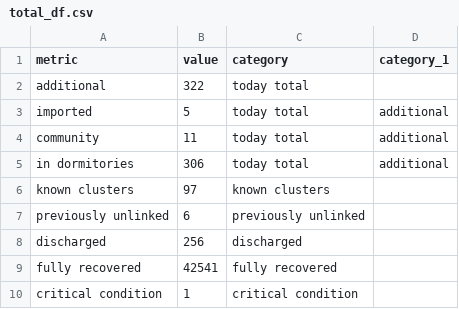
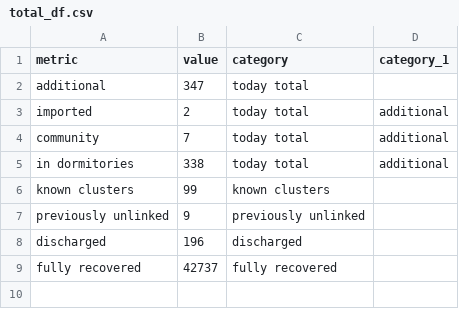
Before and after one commit to noaihere/dailydata, a CSV file: total_df.csv, drawn as a sheet.

```diff
--- a/total_df.csv
+++ b/total_df.csv
@@ -1,10 +1,9 @@
 metric,value,category,category_1
-additional,322,today total,
-imported,5,today total,additional
-community,11,today total,additional
-in dormitories,306,today total,additional
-known clusters,97,known clusters,
-previously unlinked,6,previously unlinked,
-discharged,256,discharged,
-fully recovered,42541,fully recovered,
-critical condition,1,critical condition,
+additional,347,today total,
+imported,2,today total,additional
+community,7,today total,additional
+in dormitories,338,today total,additional
+known clusters,99,known clusters,
+previously unlinked,9,previously unlinked,
+discharged,196,discharged,
+fully recovered,42737,fully recovered,
```
Also changed, not shown: 1 other file.
